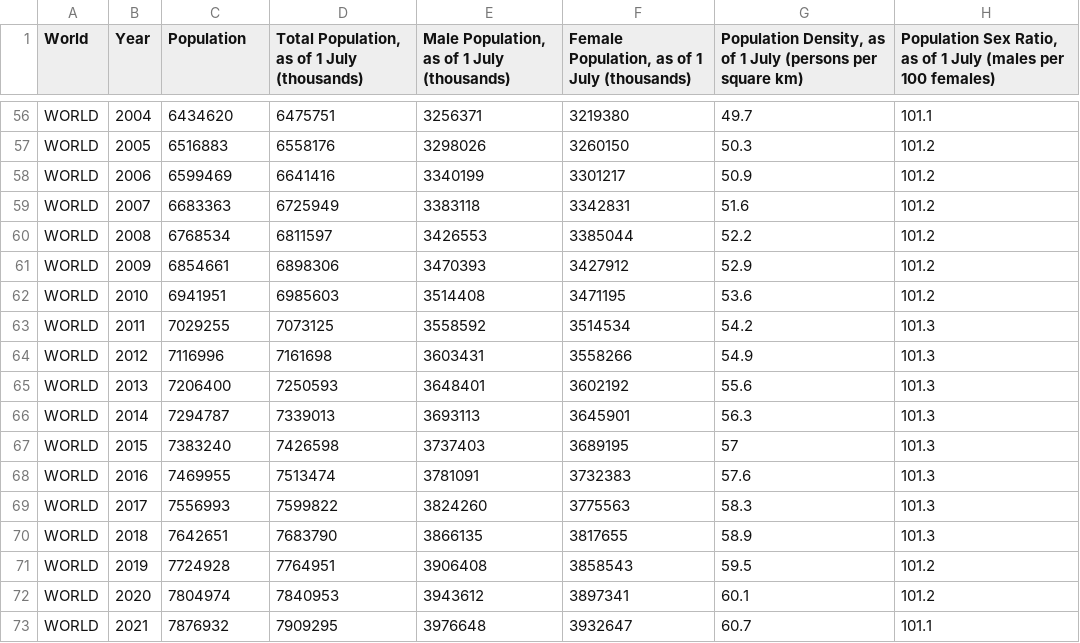
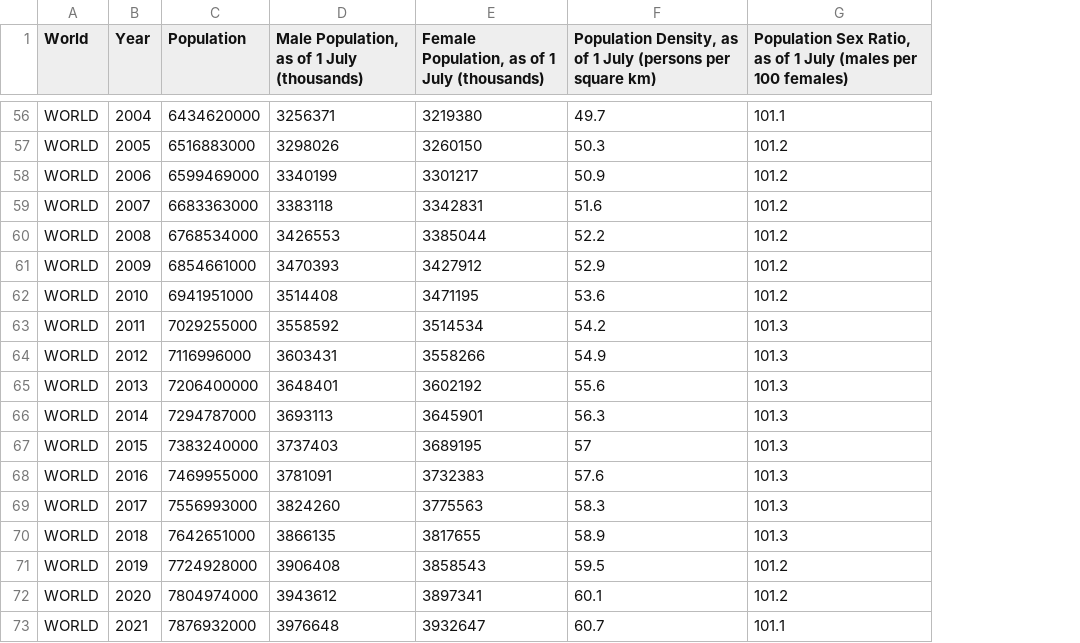
Before and after one commit to dfghtyuvbn/3179, a CSV file: data/World.csv, drawn as a sheet; only a part is shown, gaps mark what is left out; the diff covers the shown part only; the diff names each change by its address in the sheet, - before the commit and + after, or states it on an @@ line.

```diff
--- a/data/World.csv
+++ b/data/World.csv
-column D, row 1: Total Population, as of 1 July (thousands); rows 56-73: 6475751 | 6558176 | 6641416 | 6725949 | 6811597 | 6898306 | 6985603 | 7073125 | 7161698 | 7250593 | 7339013 | 7426598 | 7513474 | 7599822 | 7683790 | 7764951 | 7840953 | 7909295
-C56 (Population): 6434620
+C56 (Population): 6434620000
-C57 (Population): 6516883
+C57 (Population): 6516883000
-C58 (Population): 6599469
+C58 (Population): 6599469000
-C59 (Population): 6683363
+C59 (Population): 6683363000
-C60 (Population): 6768534
+C60 (Population): 6768534000
-C61 (Population): 6854661
+C61 (Population): 6854661000
-C62 (Population): 6941951
+C62 (Population): 6941951000
-C63 (Population): 7029255
+C63 (Population): 7029255000
-C64 (Population): 7116996
+C64 (Population): 7116996000
-C65 (Population): 7206400
+C65 (Population): 7206400000
-C66 (Population): 7294787
+C66 (Population): 7294787000
-C67 (Population): 7383240
+C67 (Population): 7383240000
-C68 (Population): 7469955
+C68 (Population): 7469955000
-C69 (Population): 7556993
+C69 (Population): 7556993000
-C70 (Population): 7642651
+C70 (Population): 7642651000
-C71 (Population): 7724928
+C71 (Population): 7724928000
-C72 (Population): 7804974
+C72 (Population): 7804974000
-C73 (Population): 7876932
+C73 (Population): 7876932000
```
Also changed, not shown: 54 edited cells elsewhere in this file, 1 other file.
